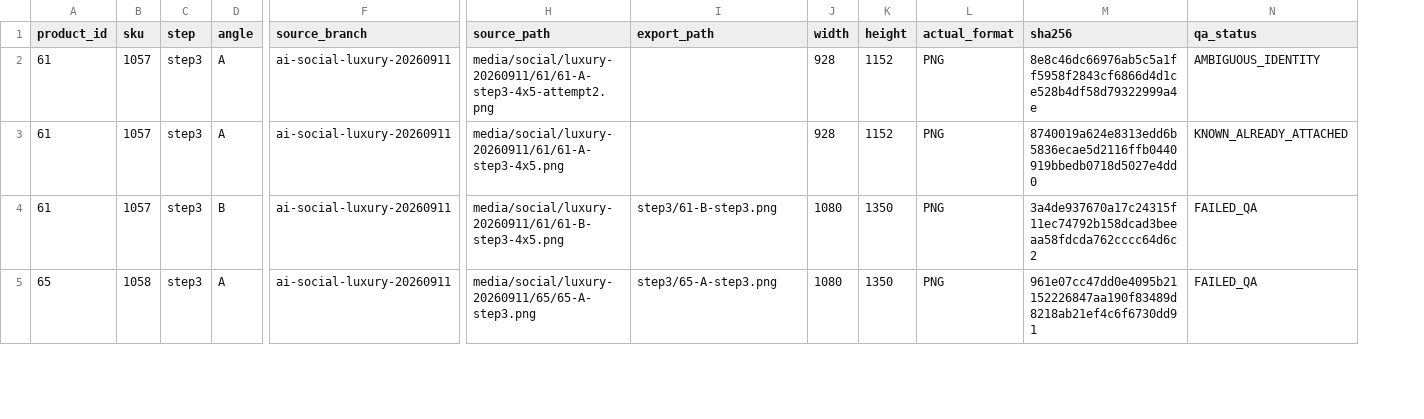
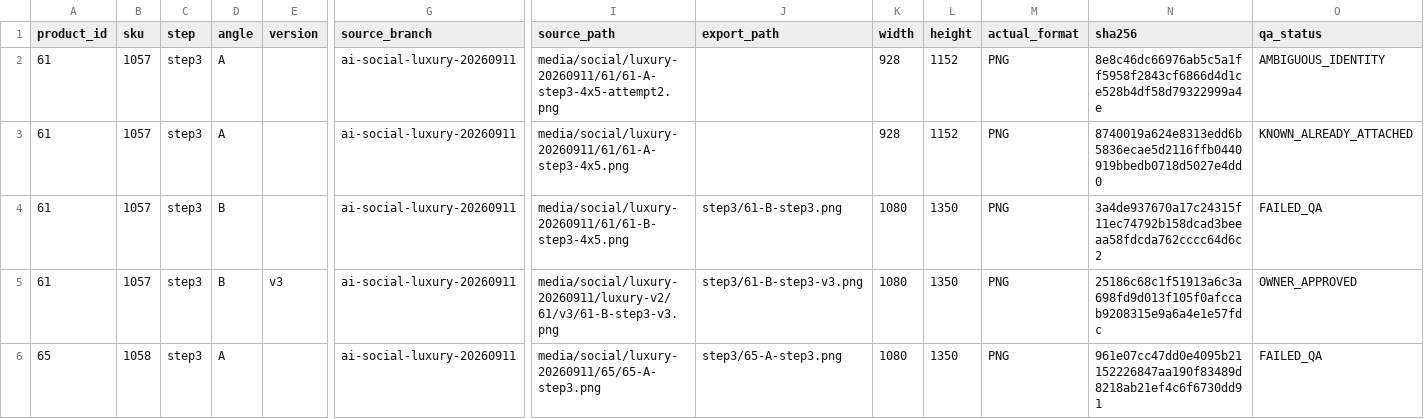
Before and after one commit to maryamghabel3-debug/radman-silver-store, a CSV file: media/site-gallery-export/manifest.csv, drawn as a sheet; only a part is shown, gaps mark what is left out; addresses are those after the commit; rows hold the shown columns only; the diff covers the shown part only; the diff names each change by its address in the sheet, - before the commit and + after, or states it on an @@ line.

Commit message:
site-gallery-export: root manifest.csv in sync (Step3 v3 accepted)

```diff
--- a/media/site-gallery-export/manifest.csv
+++ b/media/site-gallery-export/manifest.csv
+column E (version), empty
+row 5: 61 | 1057 | step3 | B | v3 | ai-social-luxury-20260911 | media/social/luxury-20260911/luxury-v2/61/v3/61-B-step3-v3.png | step3/61-B-step3-v3.png | 1080 | 1350 | PNG | 25186c68c1f51913a6c3a698fd9d013f105f0afccab9208315e9a6a4e1e57fdc | OWNER_APPROVED
```
Also changed, not shown: 9 added rows elsewhere in this file.
